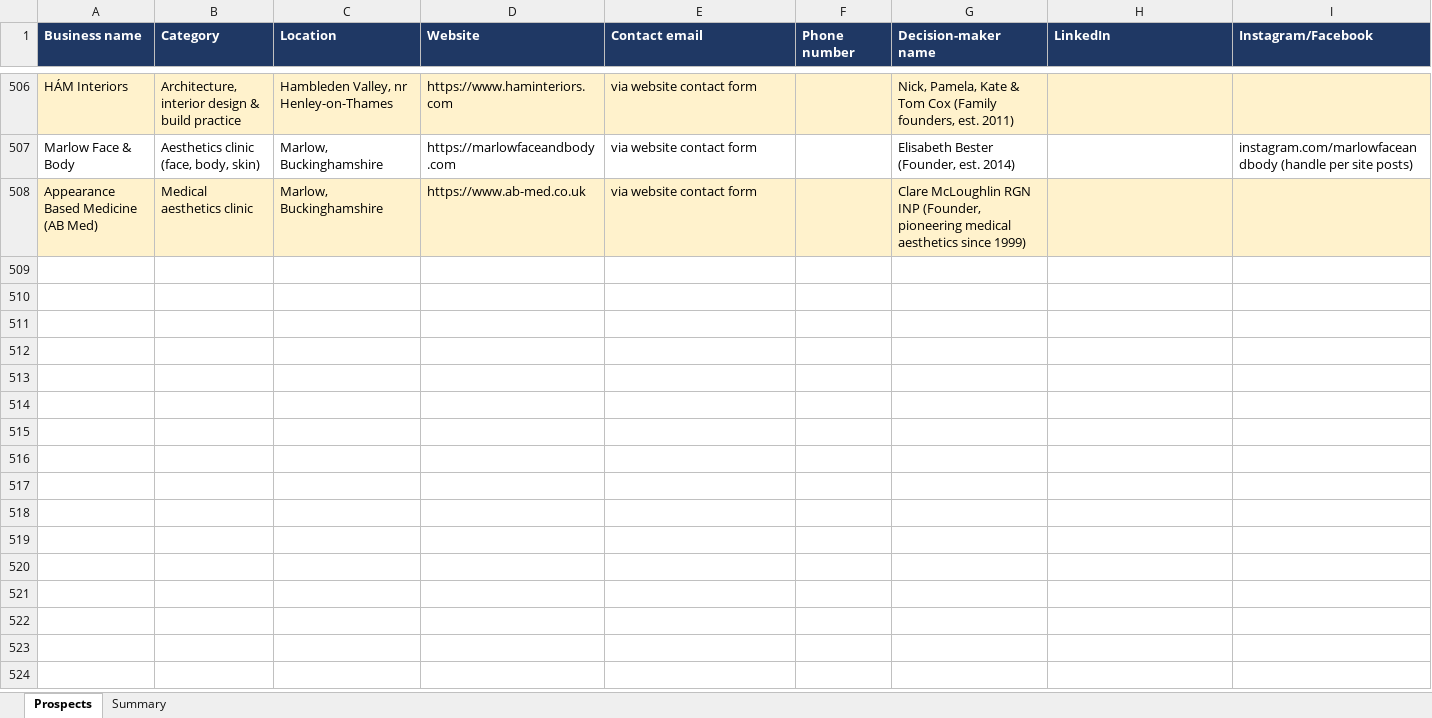
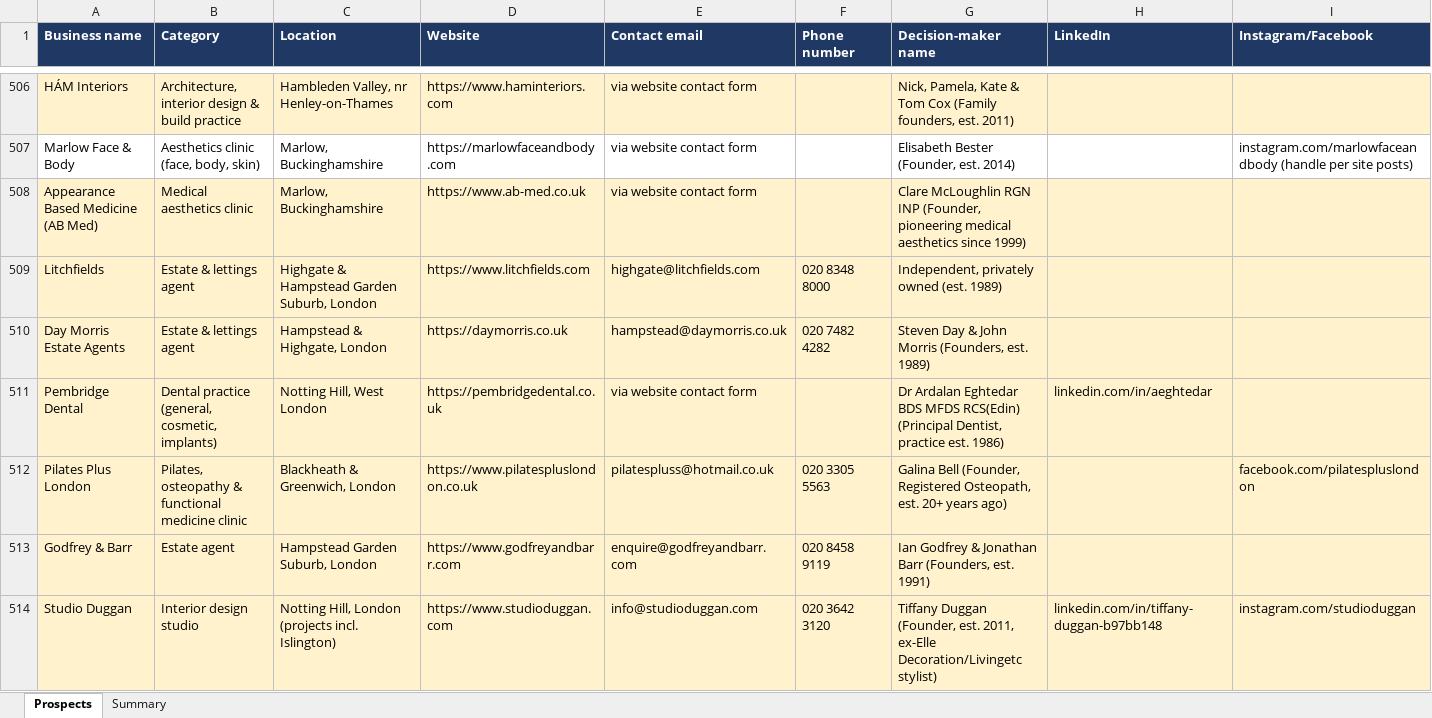
Before and after one commit to houghtonstudioco-afk/Houghton-property-partners, an Excel workbook: prospects/aeora_prospects.xlsx, sheet Prospects, drawn as a sheet; only a part is shown, gaps mark what is left out; values as stored, in another font and other column widths than the file's, no borders; rows hold the shown columns only; the diff names each change by its address in the sheet, - before the commit and + after, or states it on an @@ line.

```diff
--- a/prospects/aeora_prospects.xlsx (sheet Prospects)
+++ b/prospects/aeora_prospects.xlsx (sheet Prospects)
+row 509: Litchfields | Estate & lettings agent | Highgate & Hampstead Garden Suburb, London | https://www.litchfields.com | highgate@litchfields.com | 020 8348 8000 | Independent, privately owned (est. 1989)
+row 510: Day Morris Estate Agents | Estate & lettings agent | Hampstead & Highgate, London | https://daymorris.co.uk | hampstead@daymorris.co.uk | 020 7482 4282 | Steven Day & John Morris (Founders, est. 1989)
+row 511: Pembridge Dental | Dental practice (general, cosmetic, implants) | Notting Hill, West London | https://pembridgedental.co.uk | via website contact form |  | Dr Ardalan Eghtedar BDS MFDS RCS(Edin) (Principal Dentist, practice est. 1986) | linkedin.com/in/aeghtedar
+row 512: Pilates Plus London | Pilates, osteopathy & functional medicine clinic | Blackheath & Greenwich, London | https://www.pilatespluslondon.co.uk | pilatespluss@hotmail.co.uk | 020 3305 5563 | Galina Bell (Founder, Registered Osteopath, est. 20+ years ago) |  | facebook.com/pilatespluslondon
+row 513: Godfrey & Barr | Estate agent | Hampstead Garden Suburb, London | https://www.godfreyandbarr.com | enquire@godfreyandbarr.com | 020 8458 9119 | Ian Godfrey & Jonathan Barr (Founders, est. 1991)
+row 514: Studio Duggan | Interior design studio | Notting Hill, London (projects incl. Islington) | https://www.studioduggan.com | info@studioduggan.com | 020 3642 3120 | Tiffany Duggan (Founder, est. 2011, ex-Elle Decoration/Livingetc stylist) | linkedin.com/in/tiffany-duggan-b97bb148 | instagram.com/studioduggan
```
Also changed, not shown: sheet Summary, 2 other files.
